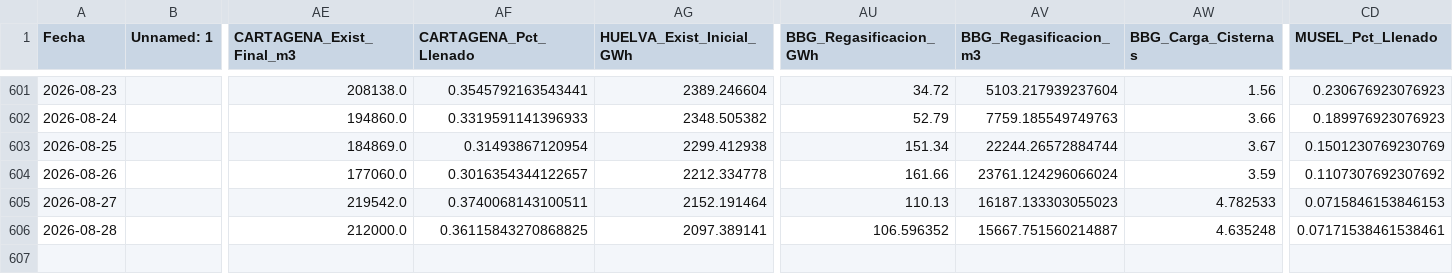
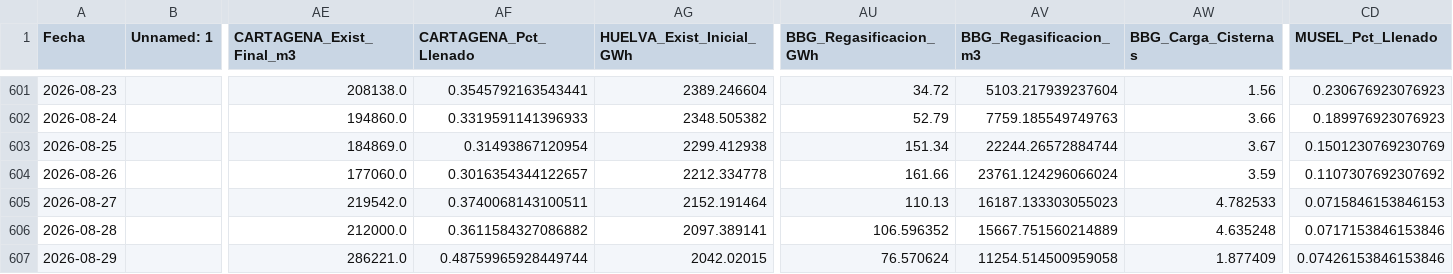
Before and after one commit to javiglejun/Enagas_GNL, a CSV file: historico_gnl.csv, drawn as a sheet; only a part is shown, gaps mark what is left out; rows hold the shown columns only; the diff names each change by its address in the sheet, - before the commit and + after, or states it on an @@ line.

```diff
--- a/historico_gnl.csv
+++ b/historico_gnl.csv
-AF606 (CARTAGENA_Pct_Llenado): 0.36115843270868825
+AF606 (CARTAGENA_Pct_Llenado): 0.3611584327086882
-AV606 (BBG_Regasificacion_m3): 15667.751560214887
+AV606 (BBG_Regasificacion_m3): 15667.751560214889
-CD606 (MUSEL_Pct_Llenado): 0.07171538461538461
+CD606 (MUSEL_Pct_Llenado): 0.0717153846153846
+row 607: 2026-08-29 |  | 286221.0 | 0.48759965928449744 | 2042.02015 | 76.570624 | 11254.514500959058 | 1.877409 | 0.07426153846153846
```
